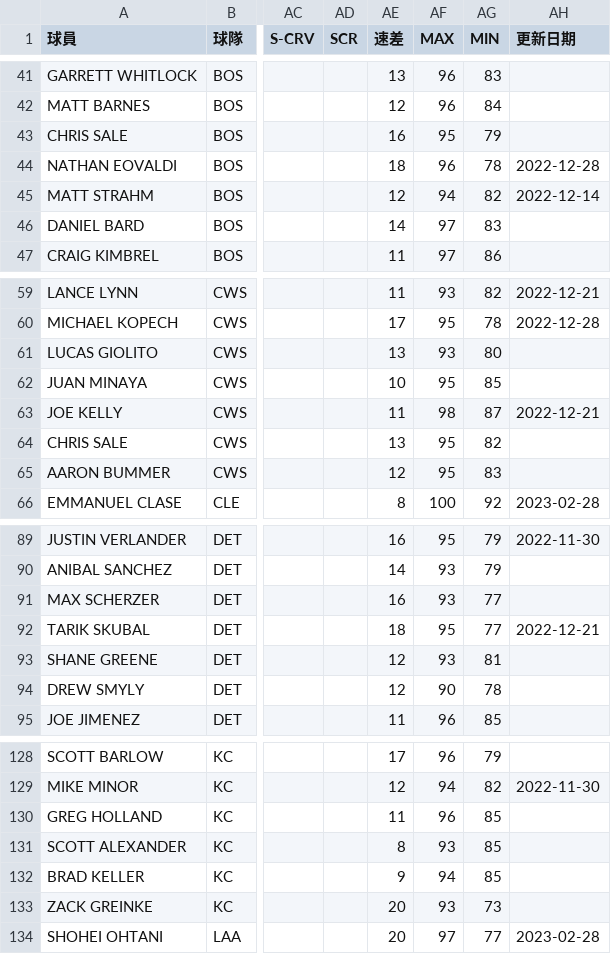
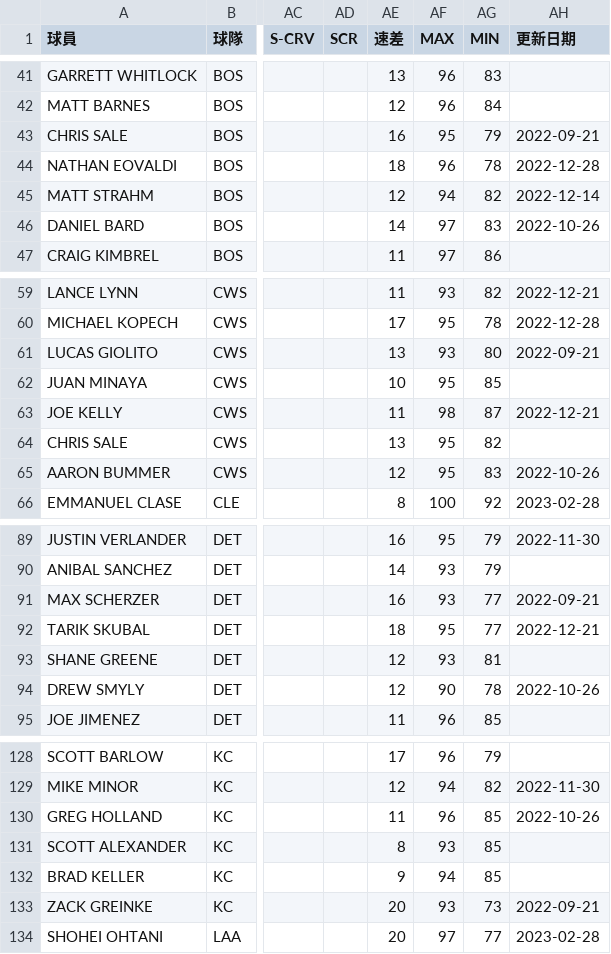
Before and after one commit to h3786010/h3786010.github.io, a CSV file: mlbpi23/data.csv, drawn as a sheet; only a part is shown, gaps mark what is left out; the diff covers the shown part only; the diff names each change by its address in the sheet, - before the commit and + after, or states it on an @@ line.

```diff
--- a/mlbpi23/data.csv
+++ b/mlbpi23/data.csv
-AH43 (更新日期): (empty)
+AH43 (更新日期): 2022-09-21
-AH46 (更新日期): (empty)
+AH46 (更新日期): 2022-10-26
-AH61 (更新日期): (empty)
+AH61 (更新日期): 2022-09-21
-AH65 (更新日期): (empty)
+AH65 (更新日期): 2022-10-26
-AH91 (更新日期): (empty)
+AH91 (更新日期): 2022-09-21
-AH94 (更新日期): (empty)
+AH94 (更新日期): 2022-10-26
-AH130 (更新日期): (empty)
+AH130 (更新日期): 2022-10-26
-AH133 (更新日期): (empty)
+AH133 (更新日期): 2022-09-21
```
Also changed, not shown: 53 edited cells elsewhere in this file.
